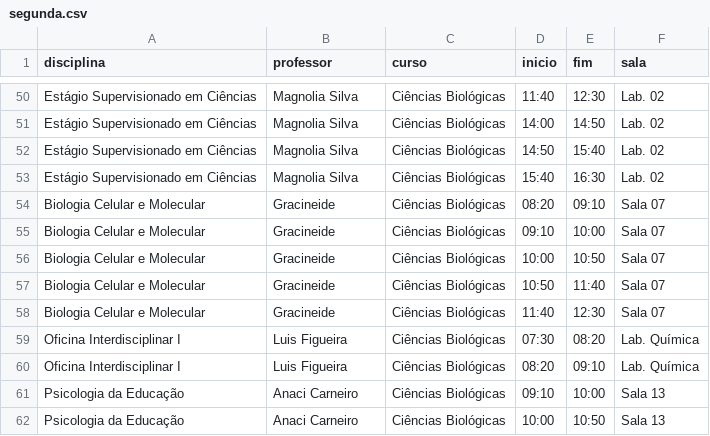
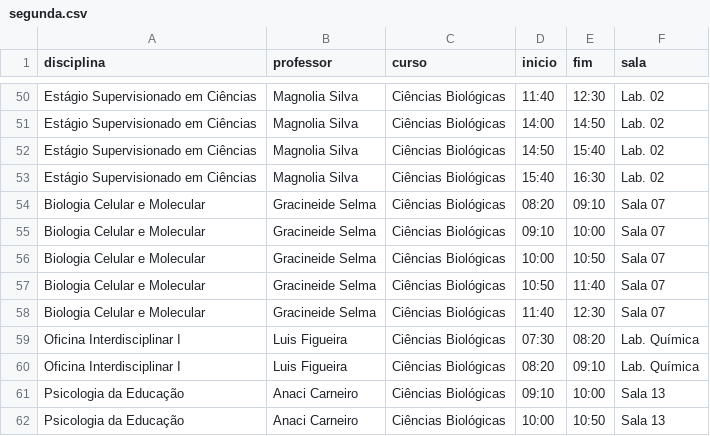
Before and after one commit to Lawtrel/kiosk, a CSV file: assets/doc/horarios/segunda.csv, drawn as a sheet; only a part is shown, gaps mark what is left out.

Commit message:
Update segunda.csv

```diff
--- a/assets/doc/horarios/segunda.csv
+++ b/assets/doc/horarios/segunda.csv
@@ -53,7 +53,7 @@ Estágio Supervisionado em Ciências;Magnolia Silva;Ciências Biológicas;14:50;
 Estágio Supervisionado em Ciências;Magnolia Silva;Ciências Biológicas;15:40;16:30;Lab. 02
-Biologia Celular e Molecular;Gracineide;Ciências Biológicas;08:20;09:10;Sala 07
-Biologia Celular e Molecular;Gracineide;Ciências Biológicas;09:10;10:00;Sala 07
-Biologia Celular e Molecular;Gracineide;Ciências Biológicas;10:00;10:50;Sala 07
-Biologia Celular e Molecular;Gracineide;Ciências Biológicas;10:50;11:40;Sala 07
-Biologia Celular e Molecular;Gracineide;Ciências Biológicas;11:40;12:30;Sala 07
+Biologia Celular e Molecular;Gracineide Selma;Ciências Biológicas;08:20;09:10;Sala 07
+Biologia Celular e Molecular;Gracineide Selma;Ciências Biológicas;09:10;10:00;Sala 07
+Biologia Celular e Molecular;Gracineide Selma;Ciências Biológicas;10:00;10:50;Sala 07
+Biologia Celular e Molecular;Gracineide Selma;Ciências Biológicas;10:50;11:40;Sala 07
+Biologia Celular e Molecular;Gracineide Selma;Ciências Biológicas;11:40;12:30;Sala 07
 Oficina Interdisciplinar I;Luis Figueira;Ciências Biológicas;07:30;08:20;Lab. Química
```
